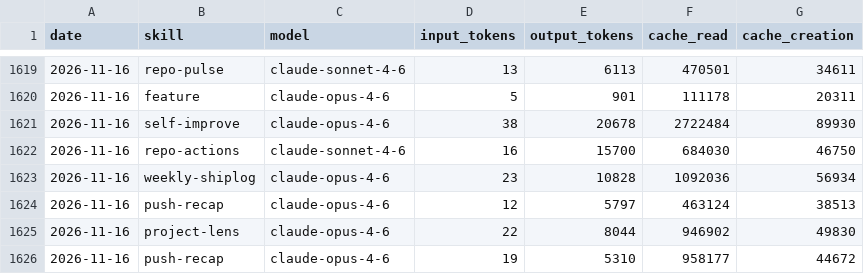
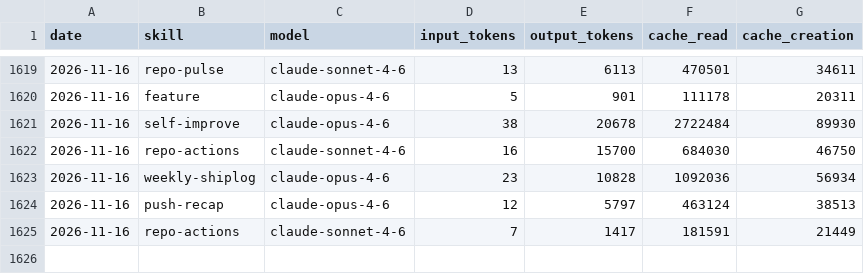
Before and after one commit to AITOBIAS04/CHORUS, a CSV file: memory/token-usage.csv, drawn as a sheet; only a part is shown, gaps mark what is left out; removed rows and columns are numbered as before the commit, all else as after; the diff names each change by its address in the sheet, - before the commit and + after, or states it on an @@ line.

Commit message:
chore(repo-actions): auto-commit 2026-11-16

```diff
--- a/memory/token-usage.csv
+++ b/memory/token-usage.csv
-row 1625: 2026-11-16 | project-lens | claude-opus-4-6 | 22 | 8044 | 946902 | 49830
-row 1626: 2026-11-16 | push-recap | claude-opus-4-6 | 19 | 5310 | 958177 | 44672
+row 1625: 2026-11-16 | repo-actions | claude-sonnet-4-6 | 7 | 1417 | 181591 | 21449
```
Also changed, not shown: 2 other files.
